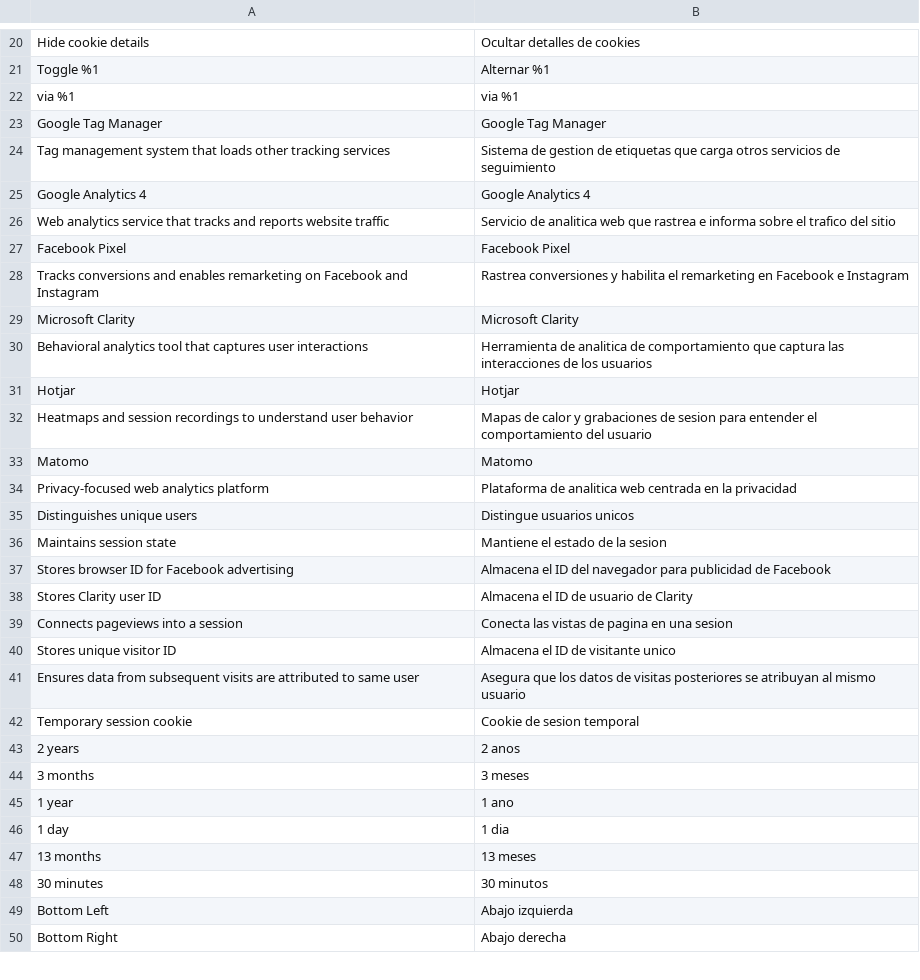
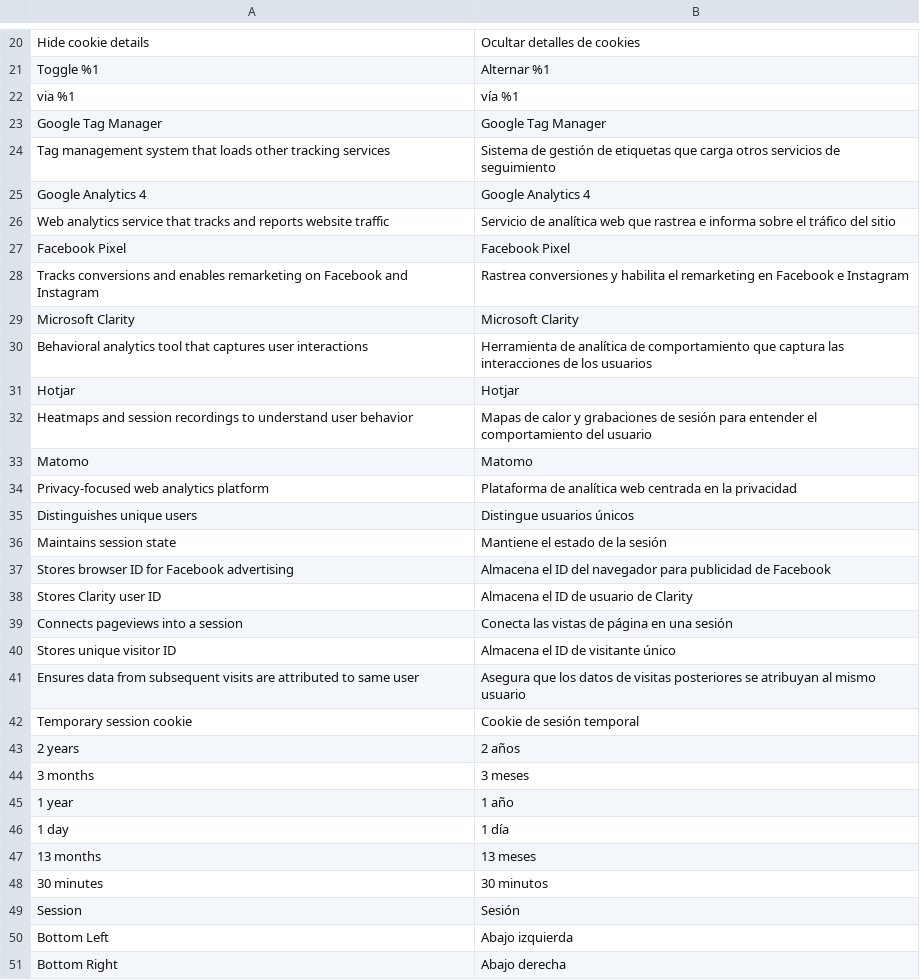
Before and after one commit to pixelperfectat/module-hyva-cookie-consent, a CSV file: src/i18n/es_ES.csv, drawn as a sheet; only a part is shown, gaps mark what is left out; the diff covers the shown part only.

```diff
--- a/src/i18n/es_ES.csv
+++ b/src/i18n/es_ES.csv
@@ -21,7 +21,7 @@
 "Toggle %1","Alternar %1"
-"via %1","via %1"
+"via %1","vía %1"
 "Google Tag Manager","Google Tag Manager"
-"Tag management system that loads other tracking services","Sistema de gestion de etiquetas que carga otros servicios de seguimiento"
+"Tag management system that loads other tracking services","Sistema de gestión de etiquetas que carga otros servicios de seguimiento"
 "Google Analytics 4","Google Analytics 4"
-"Web analytics service that tracks and reports website traffic","Servicio de analitica web que rastrea e informa sobre el trafico del sitio"
+"Web analytics service that tracks and reports website traffic","Servicio de analítica web que rastrea e informa sobre el tráfico del sitio"
 "Facebook Pixel","Facebook Pixel"
@@ -29,21 +29,22 @@
 "Microsoft Clarity","Microsoft Clarity"
-"Behavioral analytics tool that captures user interactions","Herramienta de analitica de comportamiento que captura las interacciones de los usuarios"
+"Behavioral analytics tool that captures user interactions","Herramienta de analítica de comportamiento que captura las interacciones de los usuarios"
 "Hotjar","Hotjar"
-"Heatmaps and session recordings to understand user behavior","Mapas de calor y grabaciones de sesion para entender el comportamiento del usuario"
+"Heatmaps and session recordings to understand user behavior","Mapas de calor y grabaciones de sesión para entender el comportamiento del usuario"
 "Matomo","Matomo"
-"Privacy-focused web analytics platform","Plataforma de analitica web centrada en la privacidad"
-"Distinguishes unique users","Distingue usuarios unicos"
-"Maintains session state","Mantiene el estado de la sesion"
+"Privacy-focused web analytics platform","Plataforma de analítica web centrada en la privacidad"
+"Distinguishes unique users","Distingue usuarios únicos"
+"Maintains session state","Mantiene el estado de la sesión"
 "Stores browser ID for Facebook advertising","Almacena el ID del navegador para publicidad de Facebook"
 "Stores Clarity user ID","Almacena el ID de usuario de Clarity"
-"Connects pageviews into a session","Conecta las vistas de pagina en una sesion"
-"Stores unique visitor ID","Almacena el ID de visitante unico"
+"Connects pageviews into a session","Conecta las vistas de página en una sesión"
+"Stores unique visitor ID","Almacena el ID de visitante único"
 "Ensures data from subsequent visits are attributed to same user","Asegura que los datos de visitas posteriores se atribuyan al mismo usuario"
-"Temporary session cookie","Cookie de sesion temporal"
-"2 years","2 anos"
+"Temporary session cookie","Cookie de sesión temporal"
+"2 years","2 años"
 "3 months","3 meses"
-"1 year","1 ano"
-"1 day","1 dia"
+"1 year","1 año"
+"1 day","1 día"
 "13 months","13 meses"
 "30 minutes","30 minutos"
+"Session","Sesión"
 "Bottom Left","Abajo izquierda"
```
Also changed, not shown: 48 added rows and 6 edited cells elsewhere in this file, src/i18n/de_DE.csv, src/i18n/en_US.csv, 2 other files.
